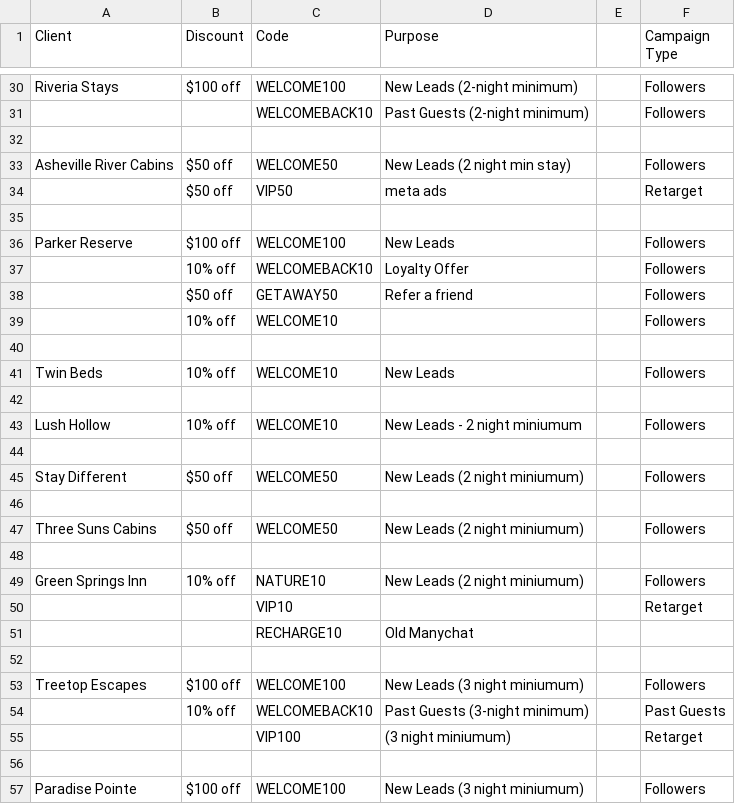
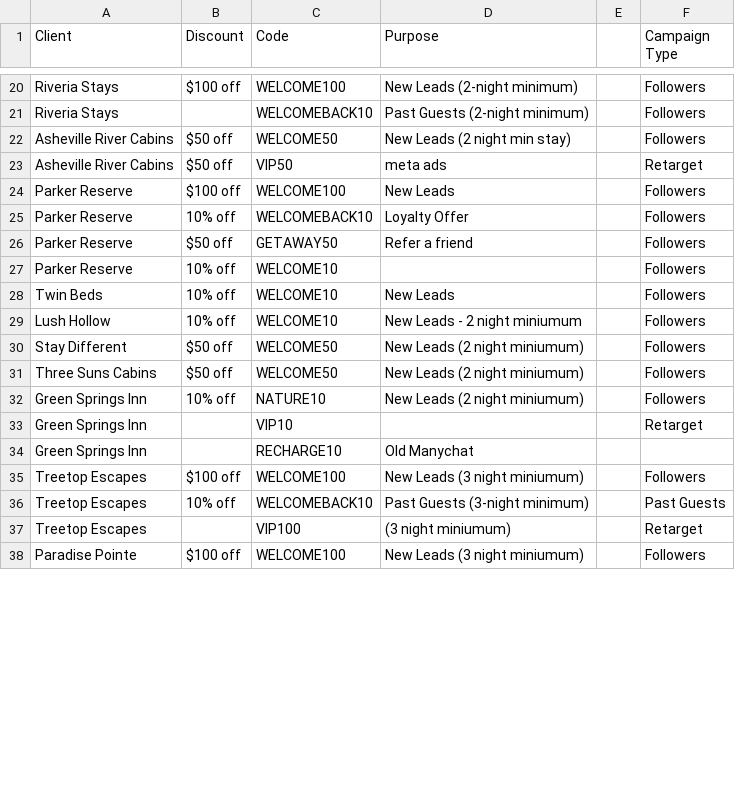
Before and after one commit to hiddengem-webteam/ads-roi-dashboard, a CSV file: data/promo-codes.csv, drawn as a sheet; only a part is shown, gaps mark what is left out; removed rows and columns are numbered as before the commit, all else as after; the diff covers the shown part only; the diff names each change by its address in the sheet, - before the commit and + after, or states it on an @@ line.

```diff
--- a/data/promo-codes.csv
+++ b/data/promo-codes.csv
-A21 (Client): (empty)
+A21 (Client): Riveria Stays
-row 32: (empty)
-A23 (Client): (empty)
+A23 (Client): Asheville River Cabins
-row 35: (empty)
-A25:A27 (Client): (empty)
+A25:A27 (Client): Parker Reserve
-row 40: (empty)
-row 42: (empty)
-row 44: (empty)
-row 46: (empty)
-row 48: (empty)
-A33:A34 (Client): (empty)
+A33:A34 (Client): Green Springs Inn
-row 52: (empty)
-A36:A37 (Client): (empty)
+A36:A37 (Client): Treetop Escapes
-row 56: (empty)
```
Also changed, not shown: 1 added row, 50 removed rows and 80 edited cells elsewhere in this file, 4 other files.
